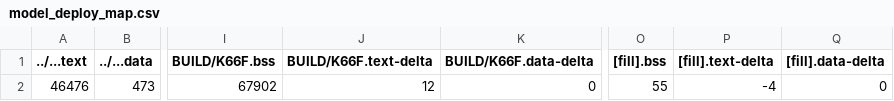
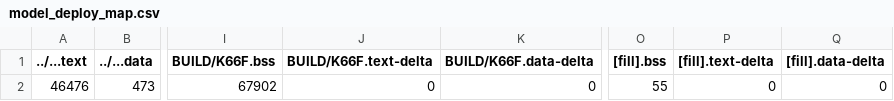
Before and after one commit to ININBALA/mid_project, a CSV file: src/model_deploy/BUILD/K66F/GCC_ARM-TFLITE/model_deploy_map.csv, drawn as a sheet; only a part is shown, gaps mark what is left out; the diff names each change by its address in the sheet, - before the commit and + after, or states it on an @@ line.

```diff
--- a/src/model_deploy/BUILD/K66F/GCC_ARM-TFLITE/model_deploy_map.csv
+++ b/src/model_deploy/BUILD/K66F/GCC_ARM-TFLITE/model_deploy_map.csv
-J2 (BUILD/K66F.text-delta): 12
+J2 (BUILD/K66F.text-delta): 0
-P2 ([fill].text-delta): -4
+P2 ([fill].text-delta): 0
```
Also changed, not shown: 5 other files.
